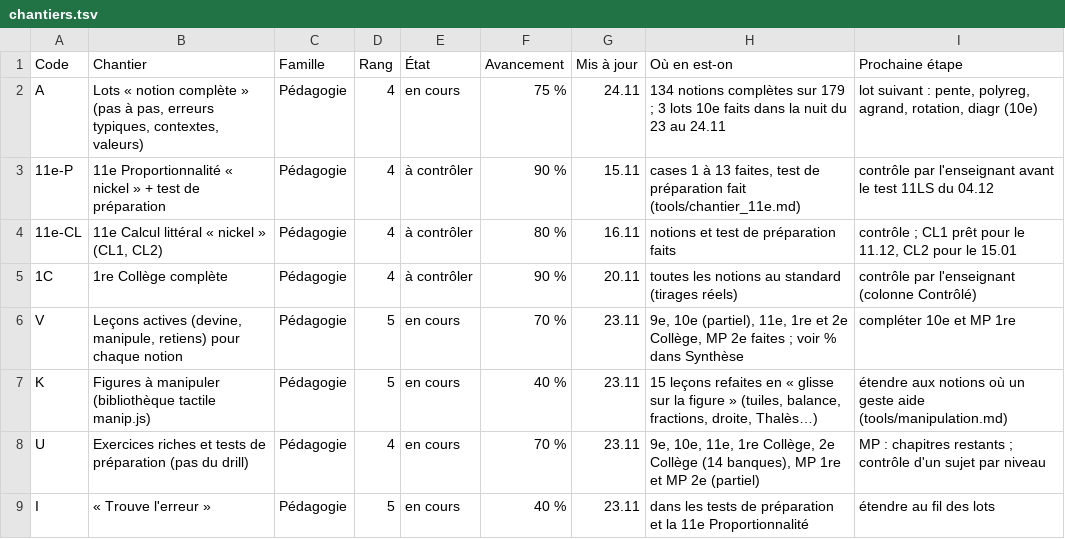
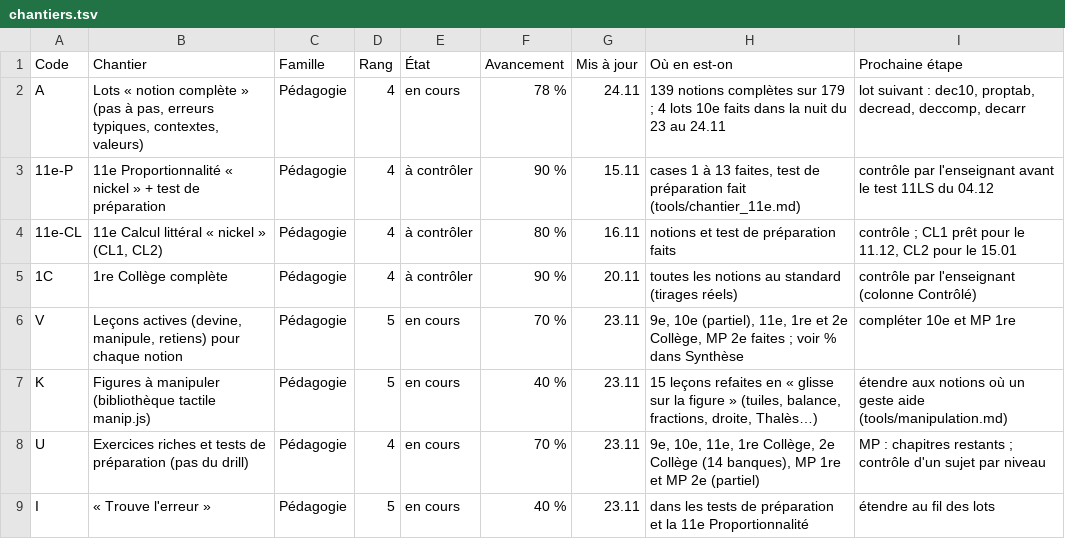
Before and after one commit to 5min2maths/5min2maths.github.io, a TSV file: tools/chantiers.tsv, drawn as a sheet; only a part is shown.

```diff
--- a/tools/chantiers.tsv
+++ b/tools/chantiers.tsv
@@ -1,3 +1,3 @@
 Code	Chantier	Famille	Rang	État	Avancement	Mis à jour	Où en est-on	Prochaine étape
-A	Lots « notion complète » (pas à pas, erreurs typiques, contextes, valeurs)	Pédagogie	4	en cours	75 %	24.11	134 notions complètes sur 179 ; 3 lots 10e faits dans la nuit du 23 au 24.11	lot suivant : pente, polyreg, agrand, rotation, diagr (10e)
+A	Lots « notion complète » (pas à pas, erreurs typiques, contextes, valeurs)	Pédagogie	4	en cours	78 %	24.11	139 notions complètes sur 179 ; 4 lots 10e faits dans la nuit du 23 au 24.11	lot suivant : dec10, proptab, decread, deccomp, decarr
 11e-P	11e Proportionnalité « nickel » + test de préparation	Pédagogie	4	à contrôler	90 %	15.11	cases 1 à 13 faites, test de préparation fait (tools/chantier_11e.md)	contrôle par l'enseignant avant le test 11LS du 04.12
```
Also changed, not shown: 7 other files.
